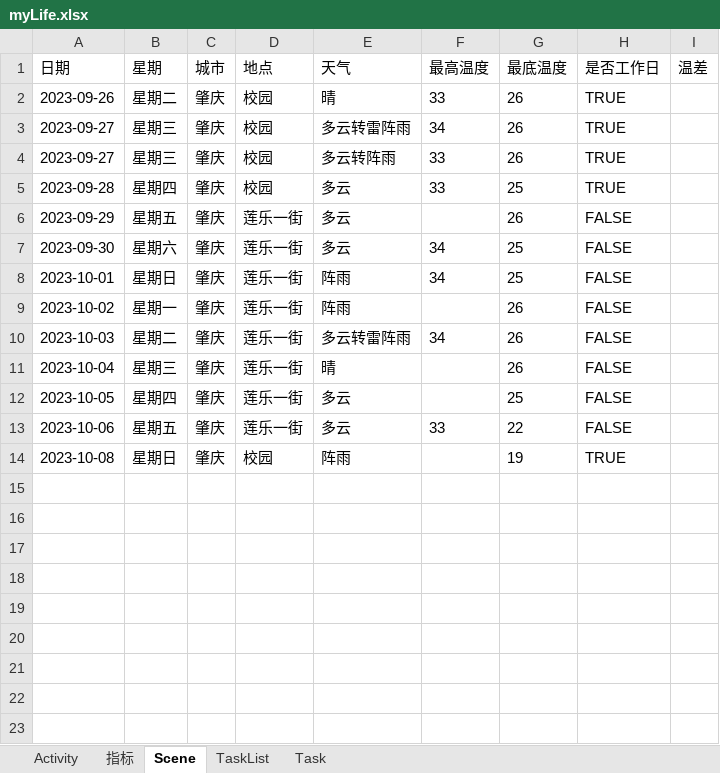
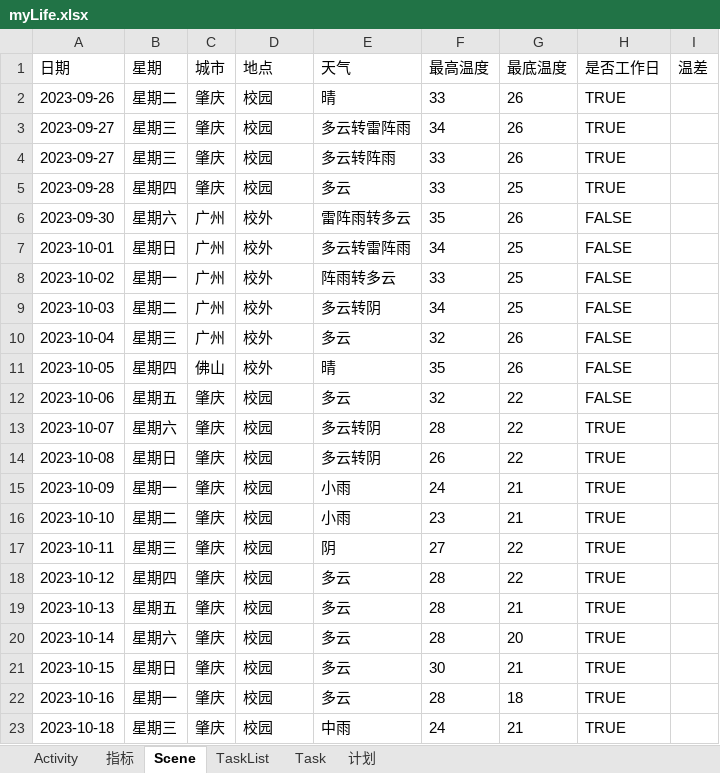
Before and after one commit to GQQYZYY/mylife, an Excel workbook: myLife.xlsx, sheet Scene, drawn as a sheet; only a part is shown; values as stored, in another font and other column widths than the file's, no borders; removed rows and columns are numbered as before the commit, all else as after; the diff covers the shown part only; the diff names each change by its address in the sheet, - before the commit and + after, or states it on an @@ line.

```diff
--- a/myLife.xlsx (sheet Scene)
+++ b/myLife.xlsx (sheet Scene)
+sheet tab: 计划
-row 6: 2023-09-29 | 星期五 | 肇庆 | 莲乐一街 | 多云 |  | 26 | FALSE
-C6:C10 (城市): 肇庆
+C6:C10 (城市): 广州
-D6:D11 (地点): 莲乐一街
+D6:D11 (地点): 校外
-E6 (天气): 多云
+E6 (天气): 雷阵雨转多云
-F6 (最高温度): 34
+F6 (最高温度): 35
-G6 (最底温度): 25
+G6 (最底温度): 26
-E7 (天气): 阵雨
+E7 (天气): 多云转雷阵雨
-E8 (天气): 阵雨
+E8 (天气): 阵雨转多云
-F8 (最高温度): (empty)
+F8 (最高温度): 33
-G8:G9 (最底温度): 26
+G8:G9 (最底温度): 25
-E9 (天气): 多云转雷阵雨
+E9 (天气): 多云转阴
-E10 (天气): 晴
+E10 (天气): 多云
-F10 (最高温度): (empty)
+F10 (最高温度): 32
-C11 (城市): 肇庆
+C11 (城市): 佛山
-E11 (天气): 多云
+E11 (天气): 晴
-F11 (最高温度): (empty)
+F11 (最高温度): 35
-G11 (最底温度): 25
+G11 (最底温度): 26
-D12 (地点): 莲乐一街
+D12 (地点): 校园
-F12 (最高温度): 33
+F12 (最高温度): 32
+row 13: 2023-10-07 | 星期六 | 肇庆 | 校园 | 多云转阴 | 28 | 22 | TRUE
-E14 (天气): 阵雨
+E14 (天气): 多云转阴
-F14 (最高温度): (empty)
+F14 (最高温度): 26
-G14 (最底温度): 19
+G14 (最底温度): 22
+row 15: 2023-10-09 | 星期一 | 肇庆 | 校园 | 小雨 | 24 | 21 | TRUE
+row 16: 2023-10-10 | 星期二 | 肇庆 | 校园 | 小雨 | 23 | 21 | TRUE
+row 17: 2023-10-11 | 星期三 | 肇庆 | 校园 | 阴 | 27 | 22 | TRUE
+row 18: 2023-10-12 | 星期四 | 肇庆 | 校园 | 多云 | 28 | 22 | TRUE
+row 19: 2023-10-13 | 星期五 | 肇庆 | 校园 | 多云 | 28 | 21 | TRUE
+row 20: 2023-10-14 | 星期六 | 肇庆 | 校园 | 多云 | 28 | 20 | TRUE
+row 21: 2023-10-15 | 星期日 | 肇庆 | 校园 | 多云 | 30 | 21 | TRUE
+row 22: 2023-10-16 | 星期一 | 肇庆 | 校园 | 多云 | 28 | 18 | TRUE
+row 23: 2023-10-18 | 星期三 | 肇庆 | 校园 | 中雨 | 24 | 21 | TRUE
```
Also changed, not shown: 18 added rows elsewhere in this sheet, sheet Activity, sheet TaskList, sheet 指标.
